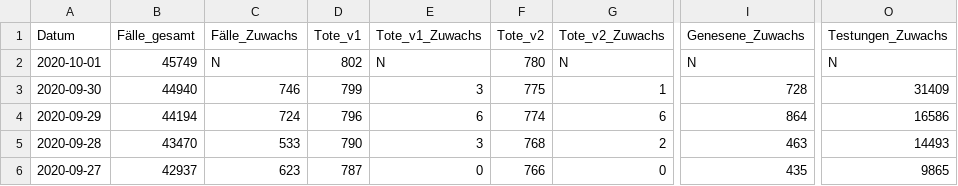
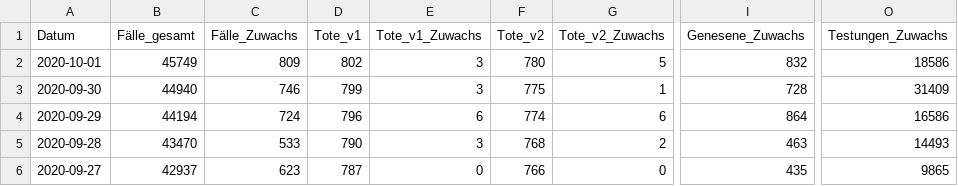
Before and after one commit to Daniel-Breuss/covid-data-austria, a CSV file: austriadata.csv, drawn as a sheet; only a part is shown, gaps mark what is left out; the diff names each change by its address in the sheet, - before the commit and + after, or states it on an @@ line.

```diff
--- a/austriadata.csv
+++ b/austriadata.csv
-C2 (Fälle_Zuwachs): N
+C2 (Fälle_Zuwachs): 809
-E2 (Tote_v1_Zuwachs): N
+E2 (Tote_v1_Zuwachs): 3
-G2 (Tote_v2_Zuwachs): N
+G2 (Tote_v2_Zuwachs): 5
-I2 (Genesene_Zuwachs): N
+I2 (Genesene_Zuwachs): 832
-O2 (Testungen_Zuwachs): N
+O2 (Testungen_Zuwachs): 18586
```
Also changed, not shown: 1 other file.
